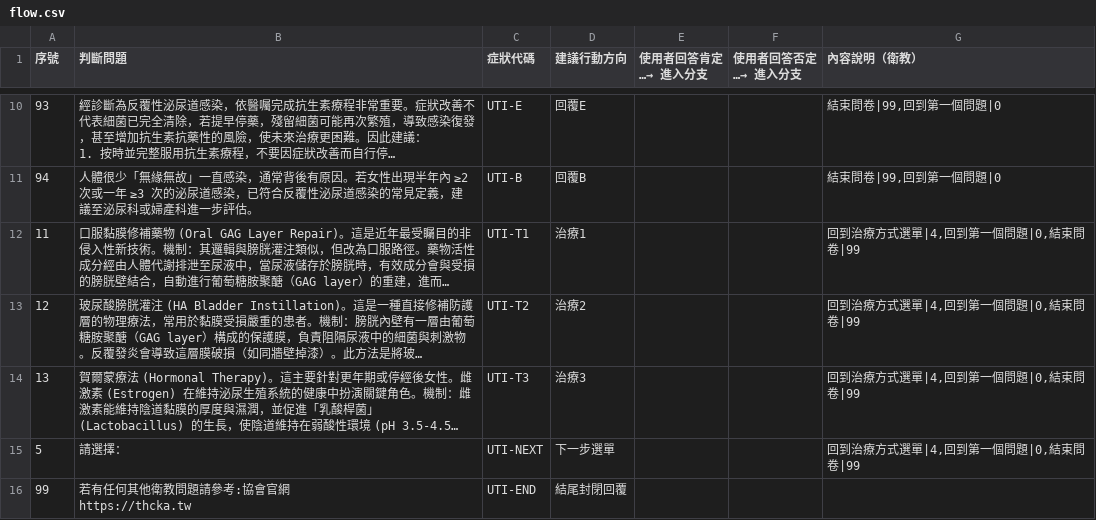
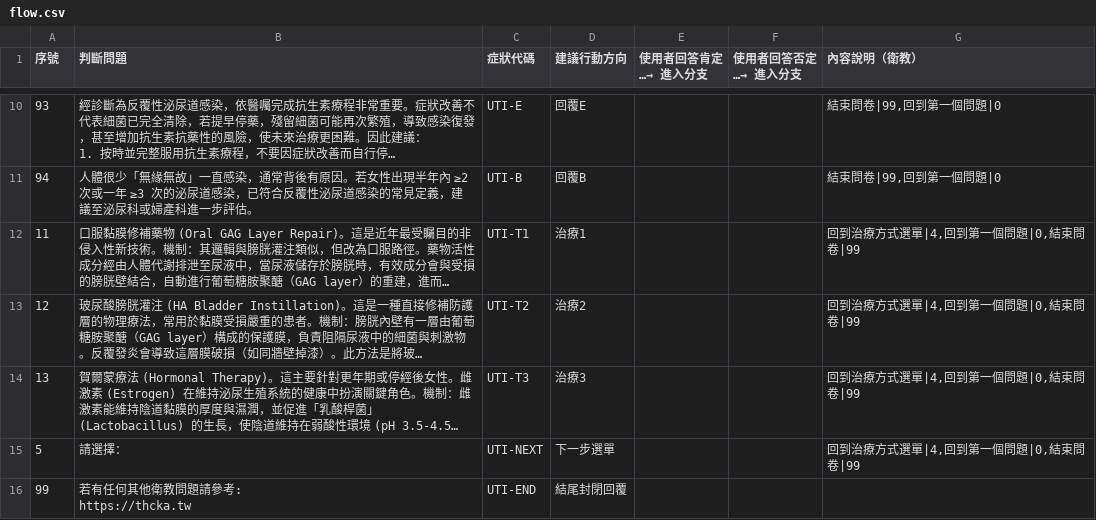
Before and after one commit to zeus-ordo/line-medical-bot, a CSV file: data/flow.csv, drawn as a sheet; only a part is shown, gaps mark what is left out; long unchanged cells end in ….

Commit message:
content: 調整結尾訊息為純網址參考格式

```diff
--- a/data/flow.csv
+++ b/data/flow.csv
@@ -33,3 +33,3 @@
 5,請選擇：,UTI-NEXT,下一步選單,,,"回到治療方式選單|4,回到第一個問題|0,結束問卷|99"
-99,"若有任何其他衛教問題請參考:協會官網
-https://thcka.tw",UTI-END,結尾封閉回覆,,,
+99,"若有任何其他衛教問題請參考:
+https://thcka.tw",UTI-END,結尾封閉回覆,,,
```
